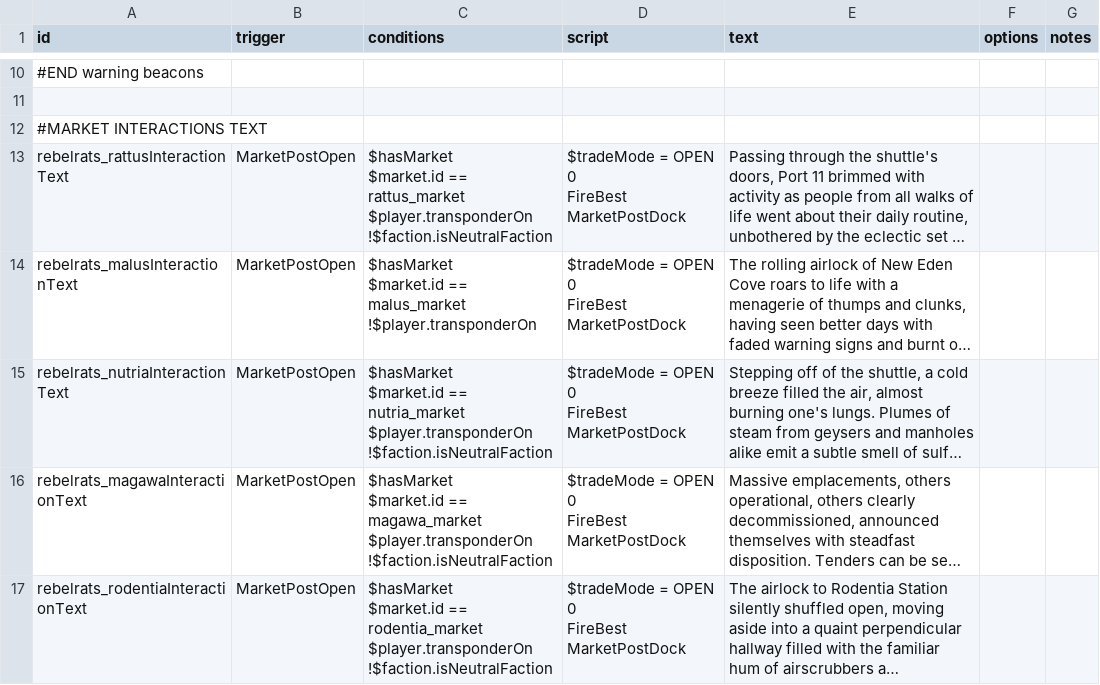
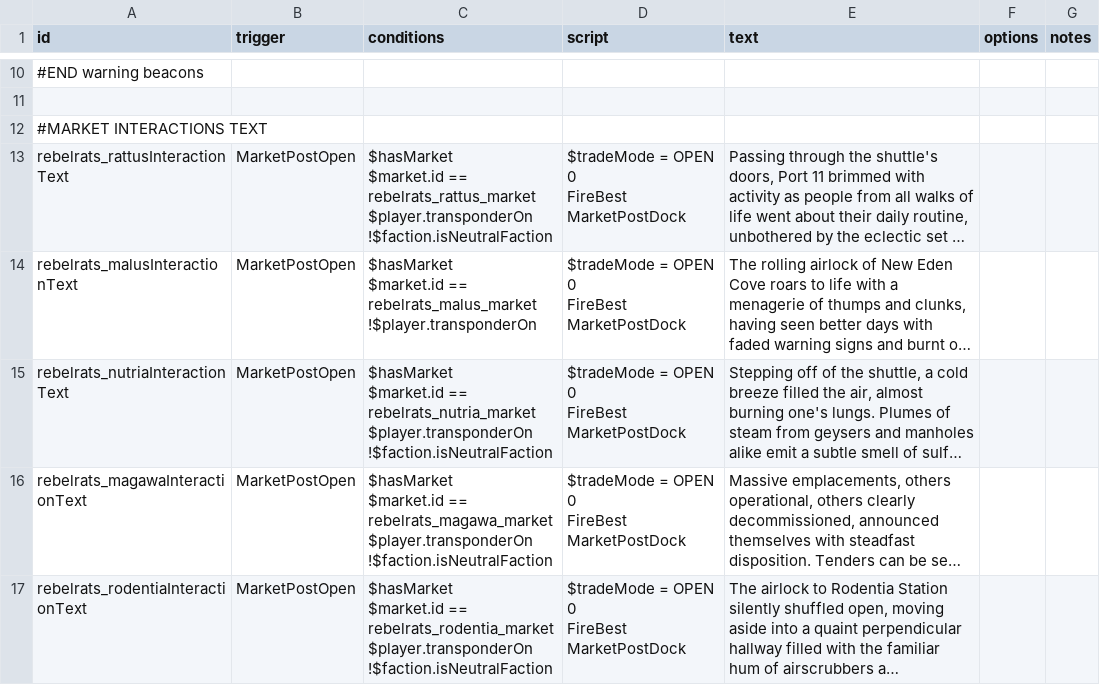
Before and after one commit to masterraven19/Rebel-Rats, a CSV file: data/campaign/rules.csv, drawn as a sheet; only a part is shown, gaps mark what is left out; long unchanged cells end in …; ↵ is a line break in a cell; the diff covers the shown part only; the diff names each change by its address in the sheet, - before the commit and + after, or states it on an @@ line.

Commit message:
added confirmation option to mercenary hire list
also fixed market text not showing

```diff
--- a/data/campaign/rules.csv
+++ b/data/campaign/rules.csv
-C13 (conditions): …$market.id == rattus_market ↵ $player.transponderOn ↵ !$faction.isNeutralFaction
+C13 (conditions): …$market.id == rebelrats_rattus_market ↵ $player.transponderOn ↵ !$faction.isNeutralFaction
-C14 (conditions): …$market.id == malus_market ↵ !$player.transponderOn
+C14 (conditions): …$market.id == rebelrats_malus_market ↵ !$player.transponderOn
-C15 (conditions): …$market.id == nutria_market ↵ $player.transponderOn ↵ !$faction.isNeutralFaction
+C15 (conditions): …$market.id == rebelrats_nutria_market ↵ $player.transponderOn ↵ !$faction.isNeutralFaction
-C16 (conditions): …$market.id == magawa_market ↵ $player.transponderOn ↵ !$faction.isNeutralFaction
+C16 (conditions): …$market.id == rebelrats_magawa_market ↵ $player.transponderOn ↵ !$faction.isNeutralFaction
-C17 (conditions): …$market.id == rodentia_market ↵ $player.transponderOn ↵ !$faction.isNeutralFaction
+C17 (conditions): …$market.id == rebelrats_rodentia_market ↵ $player.transponderOn ↵ !$faction.isNeutralFaction
```
Also changed, not shown: 5 added rows and 6 edited cells elsewhere in this file.
